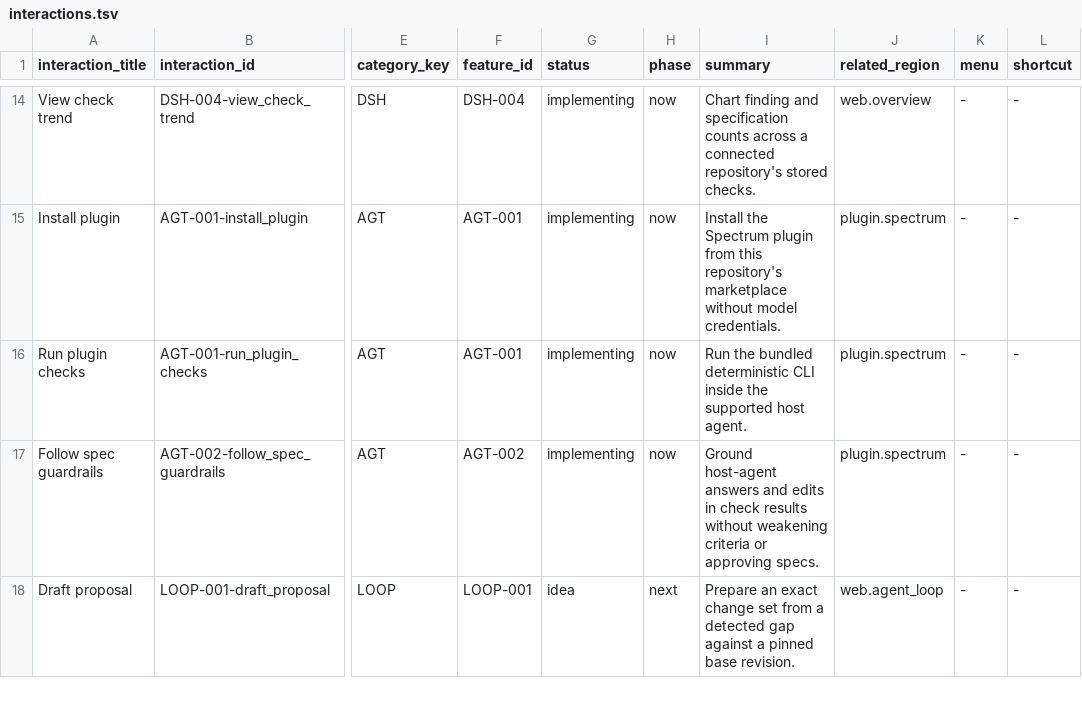
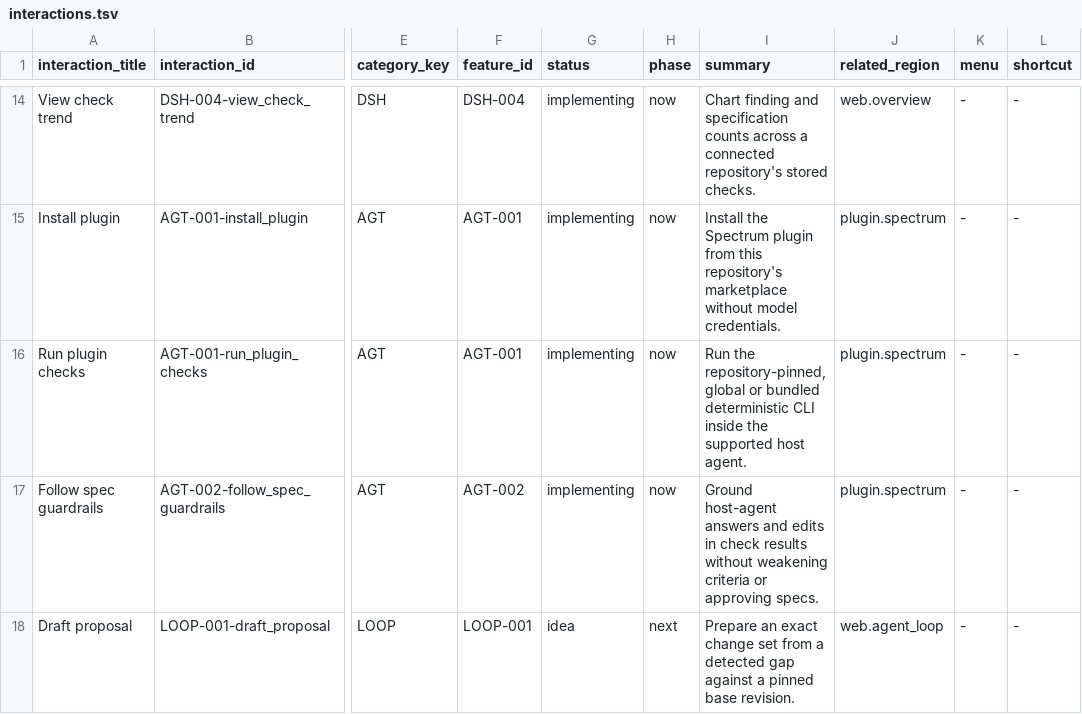
Before and after one commit to voyager-fm/spectrum, a TSV file: .spectrum/product/feature_inventory/interactions.tsv, drawn as a sheet; only a part is shown, gaps mark what is left out; the diff names each change by its address in the sheet, - before the commit and + after, or states it on an @@ line.

```diff
--- a/.spectrum/product/feature_inventory/interactions.tsv
+++ b/.spectrum/product/feature_inventory/interactions.tsv
-I16 (summary): Run the bundled deterministic…
+I16 (summary): Run the repository-pinned, global or bundled deterministic…
```
Also changed, not shown: 5 other files.
